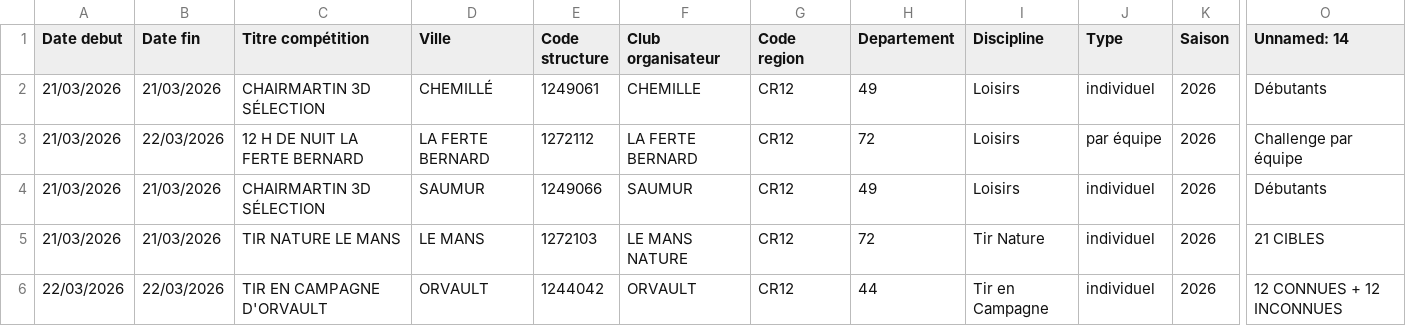
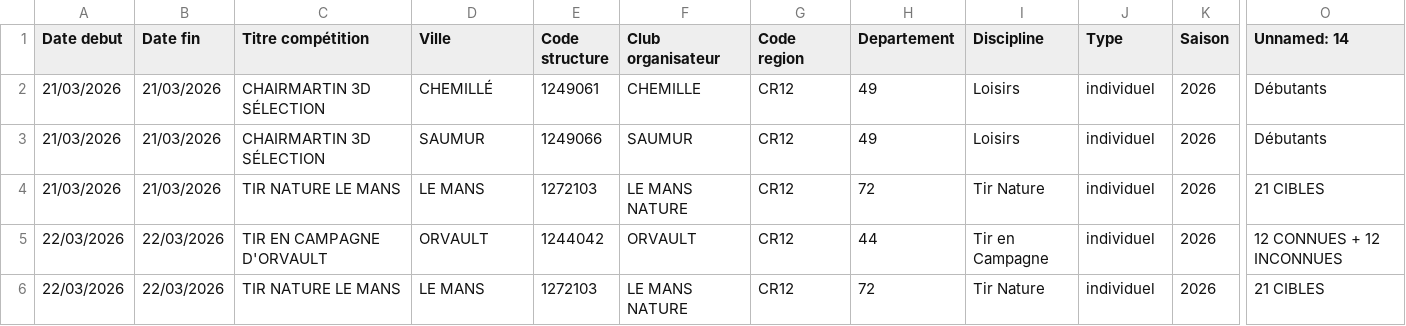
Before and after one commit to Comite-regional/calendrier, a CSV file: concours26.csv, drawn as a sheet; only a part is shown, gaps mark what is left out; the shorter side is filled out with more unchanged rows; rows hold the shown columns only; the diff names each change by its address in the sheet, - before the commit and + after, or states it on an @@ line.

```diff
--- a/concours26.csv
+++ b/concours26.csv
-row 3: 21/03/2026 | 22/03/2026 | 12 H DE NUIT LA FERTE BERNARD | LA FERTE BERNARD | 1272112 | LA FERTE BERNARD | CR12 | 72 | Loisirs | par équipe | 2026 | Challenge par équipe
```
